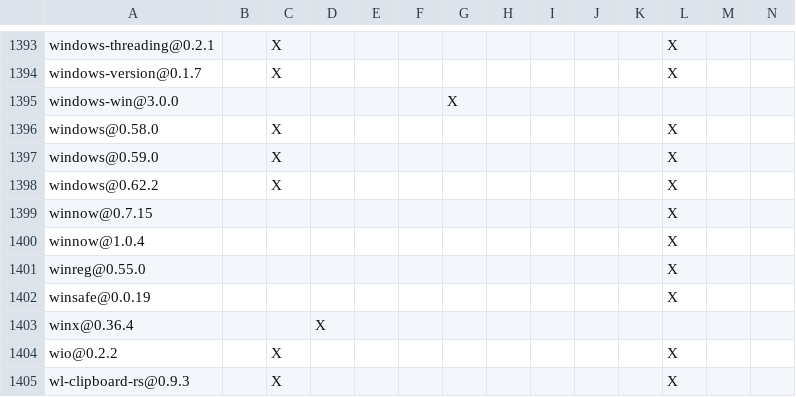
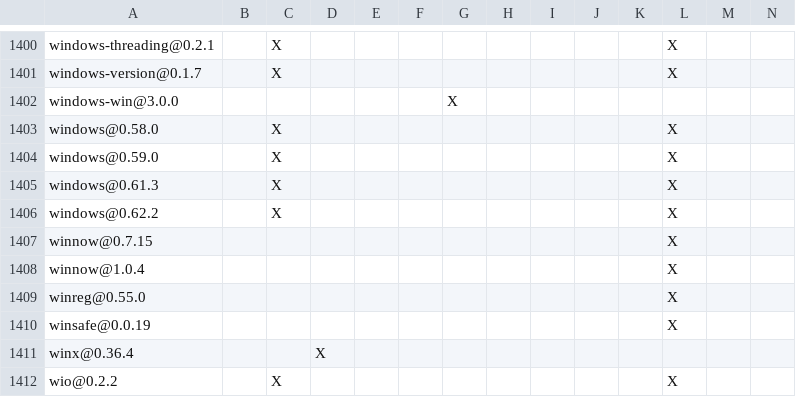
Before and after one commit to agnx-lab/maka, a TSV file: products/maka/cli/DEPENDENCIES.rust.tsv, drawn as a sheet; only a part is shown, gaps mark what is left out; the shorter side is filled out with more unchanged rows; rows hold the shown columns only; the diff covers the shown part only; the diff names each change by its address in the sheet, - before the commit and + after, or states it on an @@ line.

```diff
--- a/products/maka/cli/DEPENDENCIES.rust.tsv
+++ b/products/maka/cli/DEPENDENCIES.rust.tsv
+row 1405: windows@0.61.3 |  | X |  |  |  |  |  |  |  |  | X
```
Also changed, not shown: 7 added rows elsewhere in this file, 1 other file.
